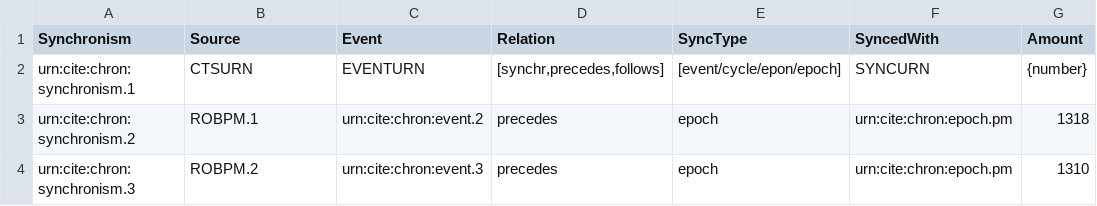
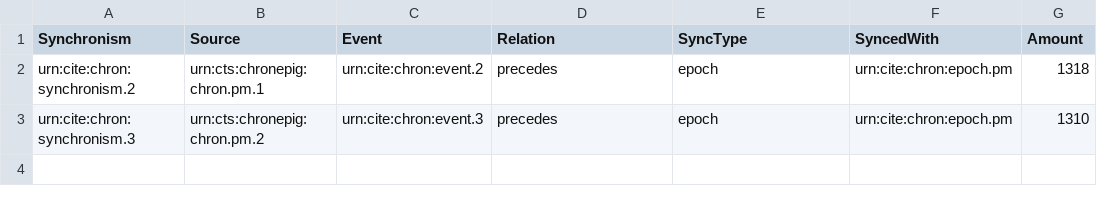
Before and after one commit to neelsmith/chronicles, a CSV file: collections/synchronisms.csv, drawn as a sheet.

Commit message:
Updates to text inv and add correct CTS URNs to synchronisms collection.

```diff
--- a/collections/synchronisms.csv
+++ b/collections/synchronisms.csv
@@ -1,4 +1,3 @@
 Synchronism,Source,Event,Relation,SyncType,SyncedWith,Amount
-urn:cite:chron:synchronism.1,CTSURN,EVENTURN,"[synchr,precedes,follows]","[event/cycle/epon/epoch]",SYNCURN,"{number}"
-urn:cite:chron:synchronism.2,ROBPM.1,urn:cite:chron:event.2,precedes,epoch,urn:cite:chron:epoch.pm,1318
-urn:cite:chron:synchronism.3,ROBPM.2,urn:cite:chron:event.3,precedes,epoch,urn:cite:chron:epoch.pm,1310
+urn:cite:chron:synchronism.2,urn:cts:chronepig:chron.pm.1,urn:cite:chron:event.2,precedes,epoch,urn:cite:chron:epoch.pm,1318
+urn:cite:chron:synchronism.3,urn:cts:chronepig:chron.pm.2,urn:cite:chron:event.3,precedes,epoch,urn:cite:chron:epoch.pm,1310
```
Also changed, not shown: 1 other file.
